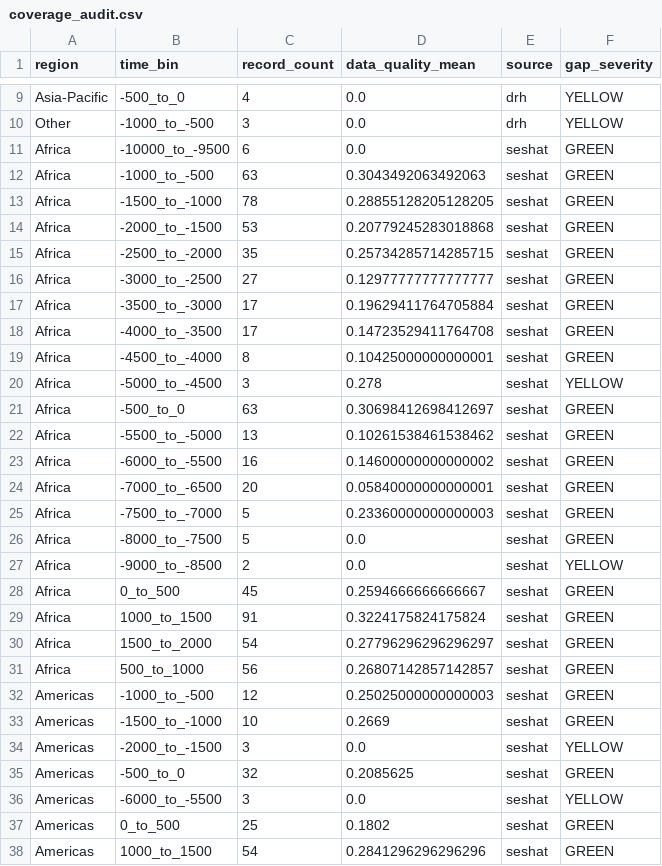
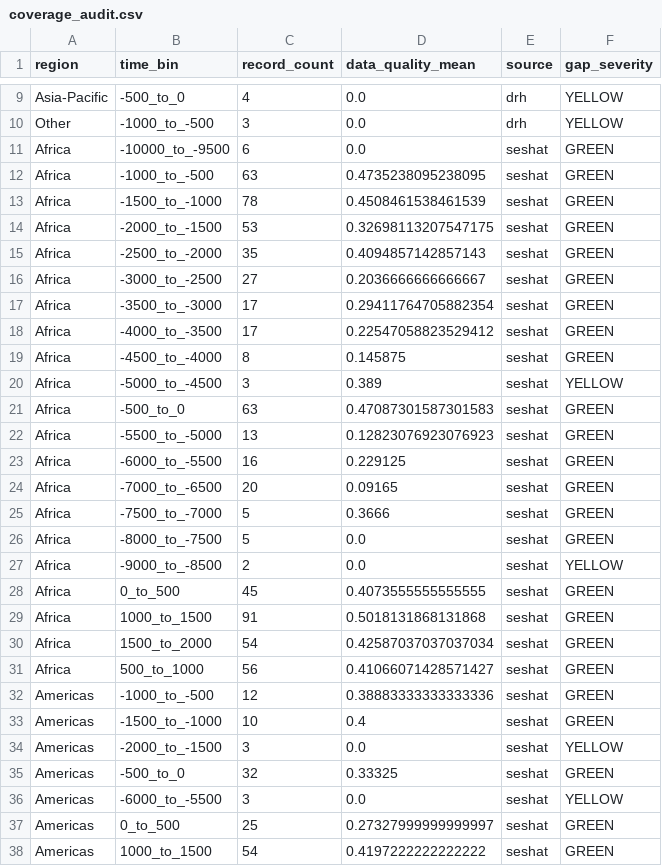
Before and after one commit to Iceraph/SHS_Digital_humanities, a CSV file: data/processed/harmonised/coverage_audit.csv, drawn as a sheet; only a part is shown, gaps mark what is left out; the diff covers the shown part only.

```diff
--- a/data/processed/harmonised/coverage_audit.csv
+++ b/data/processed/harmonised/coverage_audit.csv
@@ -11,28 +11,28 @@ Other,-1000_to_-500,3,0.0,drh,YELLOW
 Africa,-10000_to_-9500,6,0.0,seshat,GREEN
-Africa,-1000_to_-500,63,0.3043492063492063,seshat,GREEN
-Africa,-1500_to_-1000,78,0.28855128205128205,seshat,GREEN
-Africa,-2000_to_-1500,53,0.20779245283018868,seshat,GREEN
-Africa,-2500_to_-2000,35,0.25734285714285715,seshat,GREEN
-Africa,-3000_to_-2500,27,0.12977777777777777,seshat,GREEN
-Africa,-3500_to_-3000,17,0.19629411764705884,seshat,GREEN
-Africa,-4000_to_-3500,17,0.14723529411764708,seshat,GREEN
-Africa,-4500_to_-4000,8,0.10425000000000001,seshat,GREEN
-Africa,-5000_to_-4500,3,0.278,seshat,YELLOW
-Africa,-500_to_0,63,0.30698412698412697,seshat,GREEN
-Africa,-5500_to_-5000,13,0.10261538461538462,seshat,GREEN
-Africa,-6000_to_-5500,16,0.14600000000000002,seshat,GREEN
-Africa,-7000_to_-6500,20,0.05840000000000001,seshat,GREEN
-Africa,-7500_to_-7000,5,0.23360000000000003,seshat,GREEN
+Africa,-1000_to_-500,63,0.4735238095238095,seshat,GREEN
+Africa,-1500_to_-1000,78,0.4508461538461539,seshat,GREEN
+Africa,-2000_to_-1500,53,0.32698113207547175,seshat,GREEN
+Africa,-2500_to_-2000,35,0.4094857142857143,seshat,GREEN
+Africa,-3000_to_-2500,27,0.2036666666666667,seshat,GREEN
+Africa,-3500_to_-3000,17,0.29411764705882354,seshat,GREEN
+Africa,-4000_to_-3500,17,0.22547058823529412,seshat,GREEN
+Africa,-4500_to_-4000,8,0.145875,seshat,GREEN
+Africa,-5000_to_-4500,3,0.389,seshat,YELLOW
+Africa,-500_to_0,63,0.47087301587301583,seshat,GREEN
+Africa,-5500_to_-5000,13,0.12823076923076923,seshat,GREEN
+Africa,-6000_to_-5500,16,0.229125,seshat,GREEN
+Africa,-7000_to_-6500,20,0.09165,seshat,GREEN
+Africa,-7500_to_-7000,5,0.3666,seshat,GREEN
 Africa,-8000_to_-7500,5,0.0,seshat,GREEN
 Africa,-9000_to_-8500,2,0.0,seshat,YELLOW
-Africa,0_to_500,45,0.2594666666666667,seshat,GREEN
-Africa,1000_to_1500,91,0.3224175824175824,seshat,GREEN
-Africa,1500_to_2000,54,0.27796296296296297,seshat,GREEN
-Africa,500_to_1000,56,0.26807142857142857,seshat,GREEN
-Americas,-1000_to_-500,12,0.25025000000000003,seshat,GREEN
-Americas,-1500_to_-1000,10,0.2669,seshat,GREEN
+Africa,0_to_500,45,0.4073555555555555,seshat,GREEN
+Africa,1000_to_1500,91,0.5018131868131868,seshat,GREEN
+Africa,1500_to_2000,54,0.42587037037037034,seshat,GREEN
+Africa,500_to_1000,56,0.41066071428571427,seshat,GREEN
+Americas,-1000_to_-500,12,0.38883333333333336,seshat,GREEN
+Americas,-1500_to_-1000,10,0.4,seshat,GREEN
 Americas,-2000_to_-1500,3,0.0,seshat,YELLOW
-Americas,-500_to_0,32,0.2085625,seshat,GREEN
+Americas,-500_to_0,32,0.33325,seshat,GREEN
 Americas,-6000_to_-5500,3,0.0,seshat,YELLOW
-Americas,0_to_500,25,0.1802,seshat,GREEN
-Americas,1000_to_1500,54,0.2841296296296296,seshat,GREEN
+Americas,0_to_500,25,0.27327999999999997,seshat,GREEN
+Americas,1000_to_1500,54,0.4197222222222222,seshat,GREEN
```
Also changed, not shown: 20 edited cells elsewhere in this file, data/processed/analysis/missingness.csv, data/processed/clusters/phase4/cluster_profiles.csv, 11 other files.
